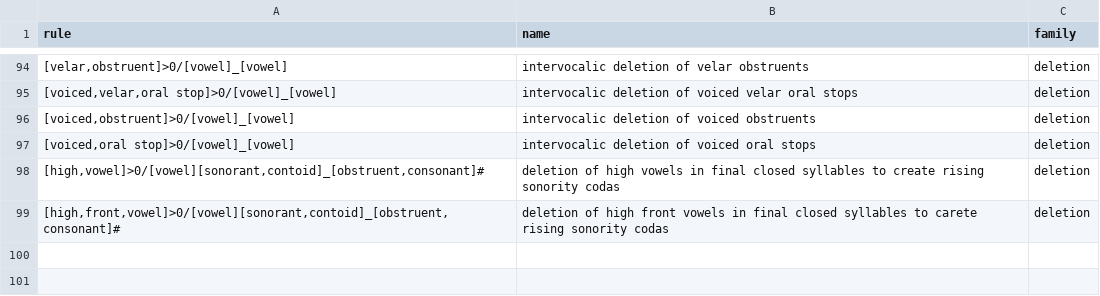
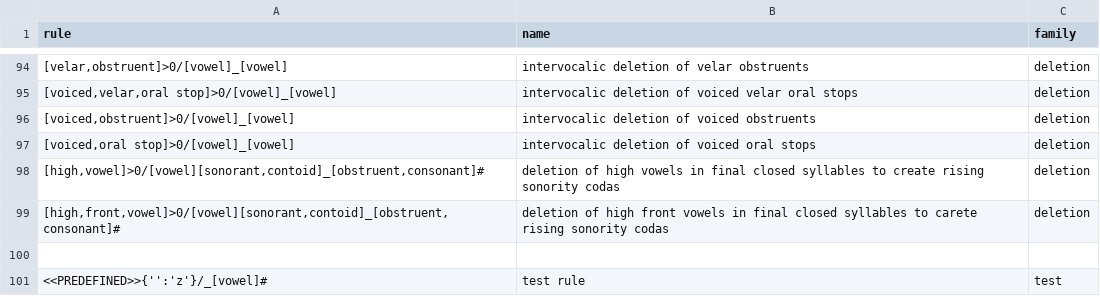
Before and after one commit to Accelsnow/phonogenesis, a CSV file: script/data/defaultrules.csv, drawn as a sheet; only a part is shown, gaps mark what is left out; the diff names each change by its address in the sheet, - before the commit and + after, or states it on an @@ line.

```diff
--- a/script/data/defaultrules.csv
+++ b/script/data/defaultrules.csv
+row 100: (empty)
+row 101: <<PREDEFINED>>{'':'z'}/_[vowel]# | test rule | test
```
Also changed, not shown: 6 other files.
